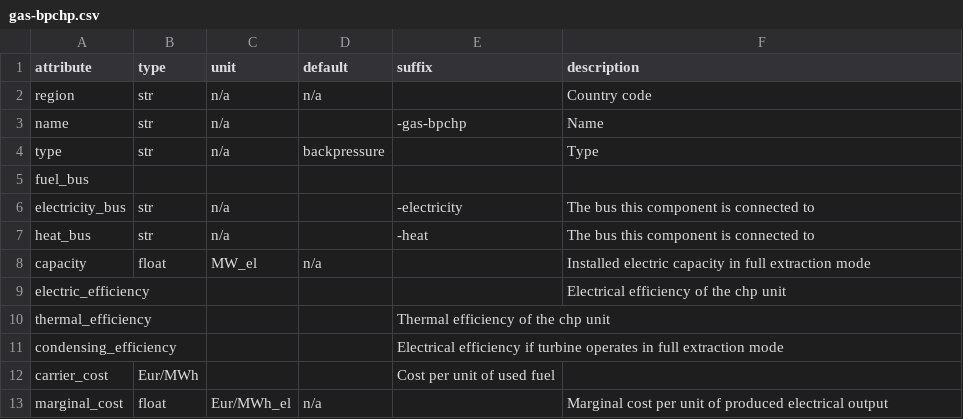
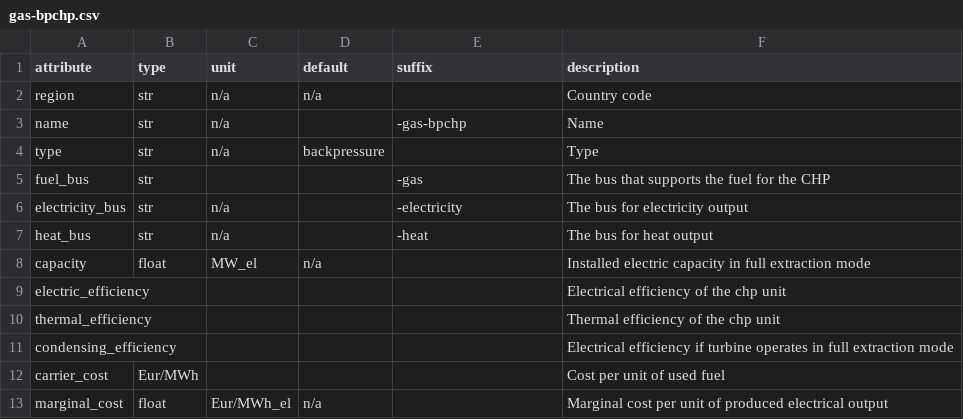
Before and after one commit to modex-flexmex/oemof-flexmex, a CSV file: oemoflex/model_structure/component_attrs/gas-bpchp.csv, drawn as a sheet.

Commit message:
Add fuel bus and update describtion

```diff
--- a/oemoflex/model_structure/component_attrs/gas-bpchp.csv
+++ b/oemoflex/model_structure/component_attrs/gas-bpchp.csv
@@ -4,10 +4,10 @@ name,str,n/a,,-gas-bpchp,Name
 type,str,n/a,backpressure,,Type
-fuel_bus
-electricity_bus,str,n/a,,-electricity,The bus this component is connected to
-heat_bus,str,n/a,,-heat,The bus this component is connected to
+fuel_bus,str,,,-gas,The bus that supports the fuel for the CHP
+electricity_bus,str,n/a,,-electricity,The bus for electricity output
+heat_bus,str,n/a,,-heat,The bus for heat output
 capacity,float,MW_el,n/a,,Installed electric capacity in full extraction mode
 electric_efficiency,,,,,Electrical efficiency of the chp unit
-thermal_efficiency,,,,Thermal efficiency of the chp unit
-condensing_efficiency,,,,Electrical efficiency if turbine operates in full extraction mode
-carrier_cost,Eur/MWh,,,Cost per unit of used fuel
+thermal_efficiency,,,,,Thermal efficiency of the chp unit
+condensing_efficiency,,,,,Electrical efficiency if turbine operates in full extraction mode
+carrier_cost,Eur/MWh,,,,Cost per unit of used fuel
 marginal_cost,float,Eur/MWh_el,n/a,,Marginal cost per unit of produced electrical output
```
Also changed, not shown: oemoflex/model_structure/component_attrs/gas-extchp.csv.
